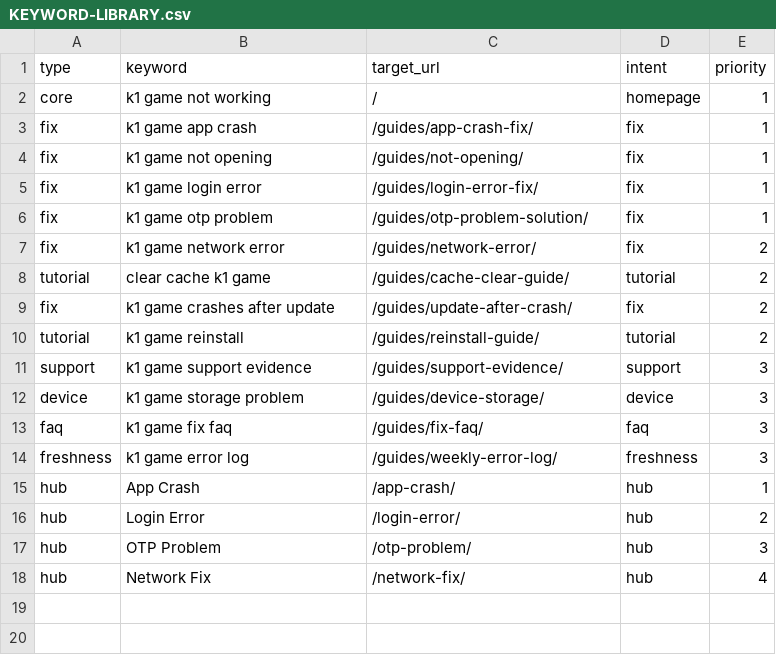
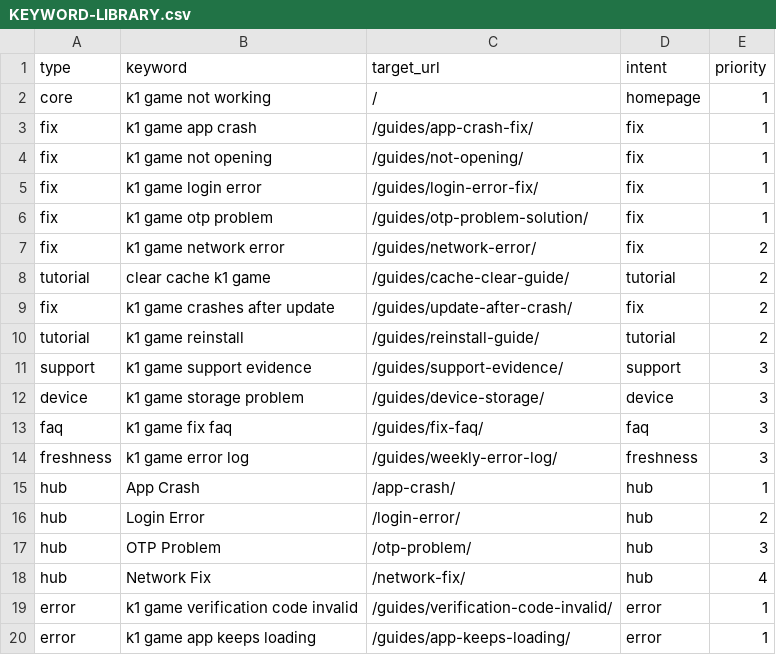
Before and after one commit to alexgkbet888-web/k1bonuspk.com, a CSV file: KEYWORD-LIBRARY.csv, drawn as a sheet; the diff names each change by its address in the sheet, - before the commit and + after, or states it on an @@ line.

Commit message:
Publish k1bonuspk.com ranking refresh 77fba43

```diff
--- a/KEYWORD-LIBRARY.csv
+++ b/KEYWORD-LIBRARY.csv
+row 19: error | k1 game verification code invalid | /guides/verification-code-invalid/ | error | 1
+row 20: error | k1 game app keeps loading | /guides/app-keeps-loading/ | error | 1
```
